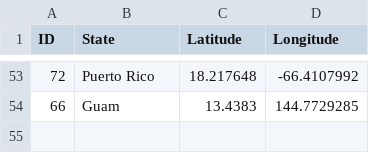
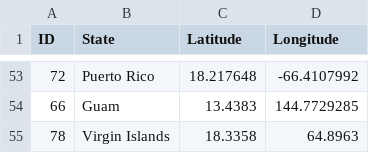
Before and after one commit to elastic/examples, a CSV file: Exploring Public Datasets/cdc_nutrition_exercise_patterns/scripts/State.csv, drawn as a sheet; only a part is shown, gaps mark what is left out.

```diff
--- a/Exploring Public Datasets/cdc_nutrition_exercise_patterns/scripts/State.csv
+++ b/Exploring Public Datasets/cdc_nutrition_exercise_patterns/scripts/State.csv
@@ -54 +54,2 @@ ID,State,Latitude,Longitude
 66,Guam,13.4383,144.7729285
+78,Virgin Islands,18.3358,64.8963
```
Also changed, not shown: 3 other files.
